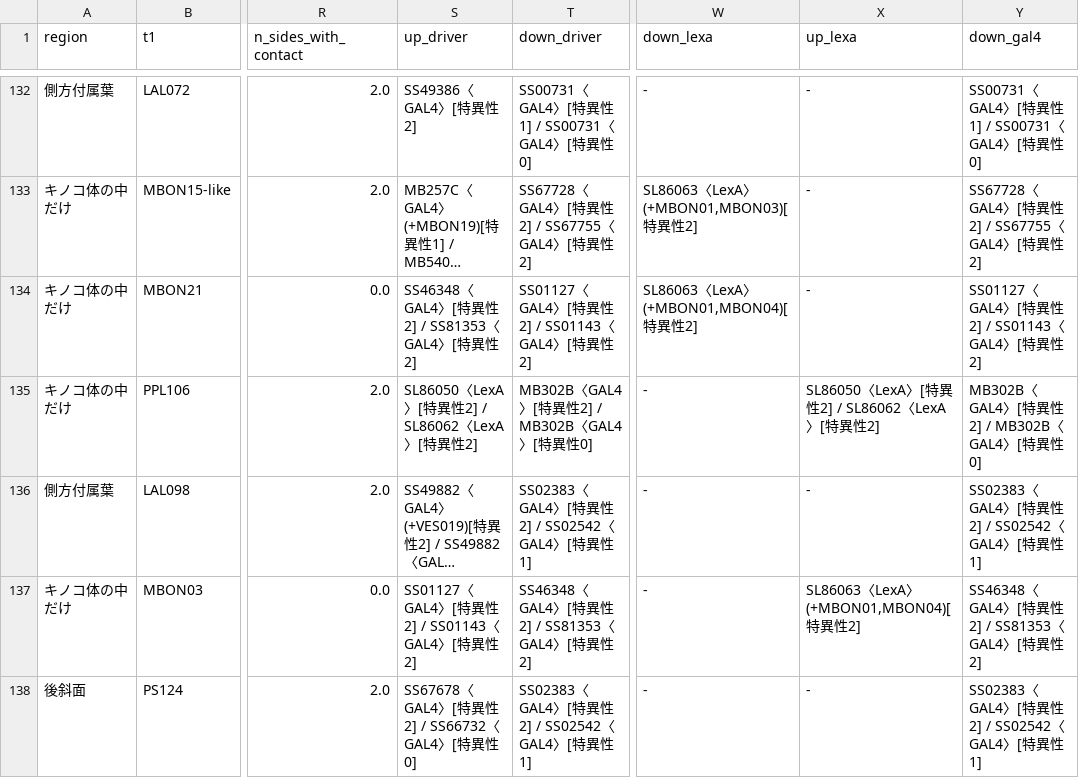
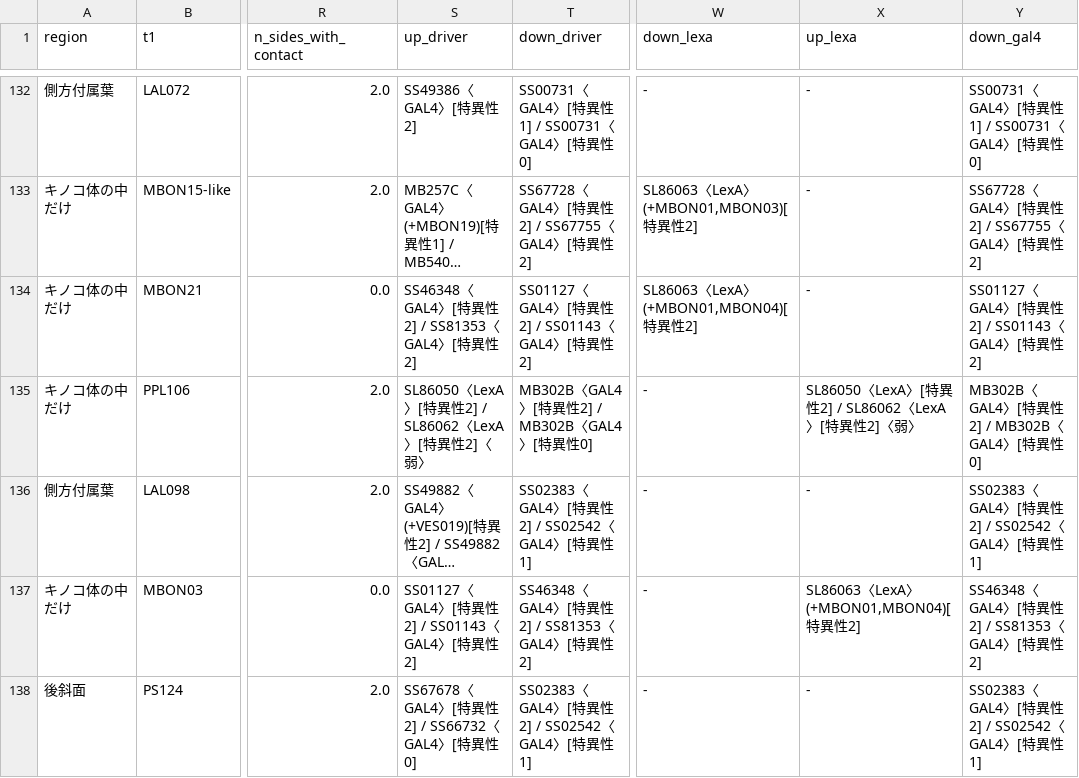
Before and after one commit to morita761/connectomics, a CSV file: results/shortlist.csv, drawn as a sheet; only a part is shown, gaps mark what is left out; long unchanged cells end in …; the diff covers the shown part only; the diff names each change by its address in the sheet, - before the commit and + after, or states it on an @@ line.

```diff
--- a/results/shortlist.csv
+++ b/results/shortlist.csv
-S135 (up_driver): SL86050〈LexA〉[特異性2] / SL86062〈LexA〉[特異性2]
+S135 (up_driver): SL86050〈LexA〉[特異性2] / SL86062〈LexA〉[特異性2]〈弱〉
-X135 (up_lexa): SL86050〈LexA〉[特異性2] / SL86062〈LexA〉[特異性2]
+X135 (up_lexa): SL86050〈LexA〉[特異性2] / SL86062〈LexA〉[特異性2]〈弱〉
```
Also changed, not shown: 21 edited cells elsewhere in this file, docs/shortlist_final.csv, results/shortlist_final.csv, 10 other files.
